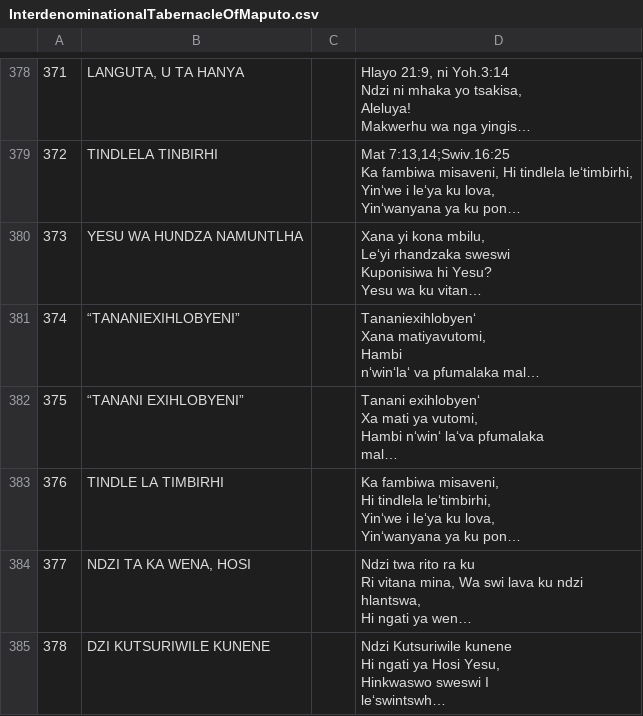
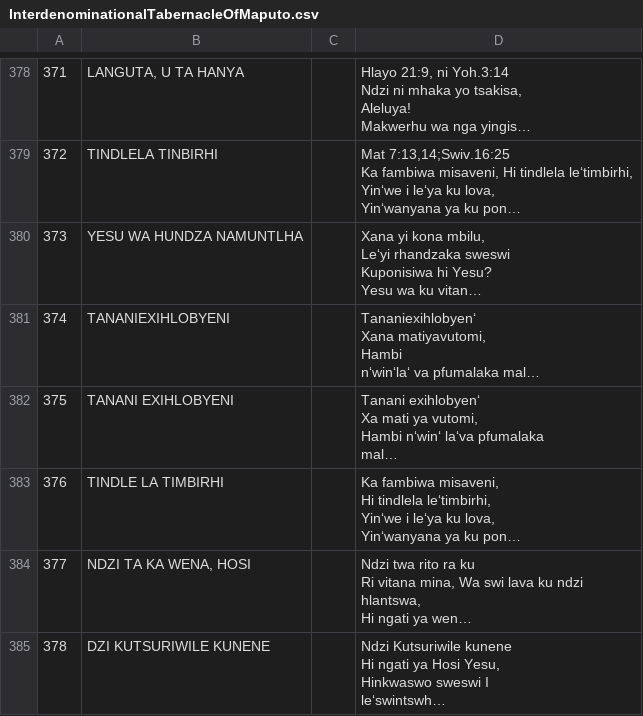
Before and after one commit to NgoniMujuru/believers_songbook, a CSV file: assets/InterdenominationalTabernacleOfMaputo.csv, drawn as a sheet; only a part is shown, gaps mark what is left out; long unchanged cells end in …; the diff names each change by its address in the sheet, - before the commit and + after, or states it on an @@ line.

```diff
--- a/assets/InterdenominationalTabernacleOfMaputo.csv
+++ b/assets/InterdenominationalTabernacleOfMaputo.csv
-B381: “TANANIEXIHLOBYENI”
+B381: TANANIEXIHLOBYENI
-B382: “TANANI EXIHLOBYENI”
+B382: TANANI EXIHLOBYENI
```
Also changed, not shown: 1 other file.
